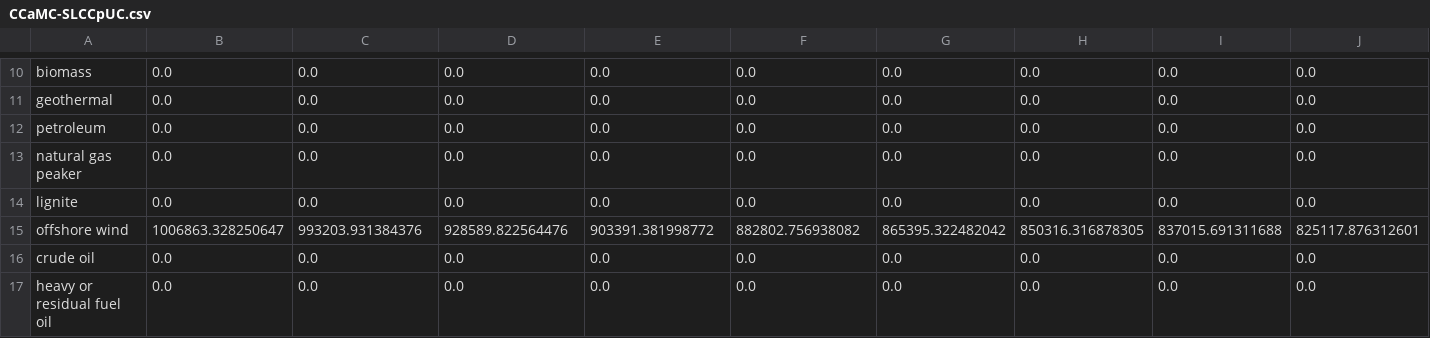
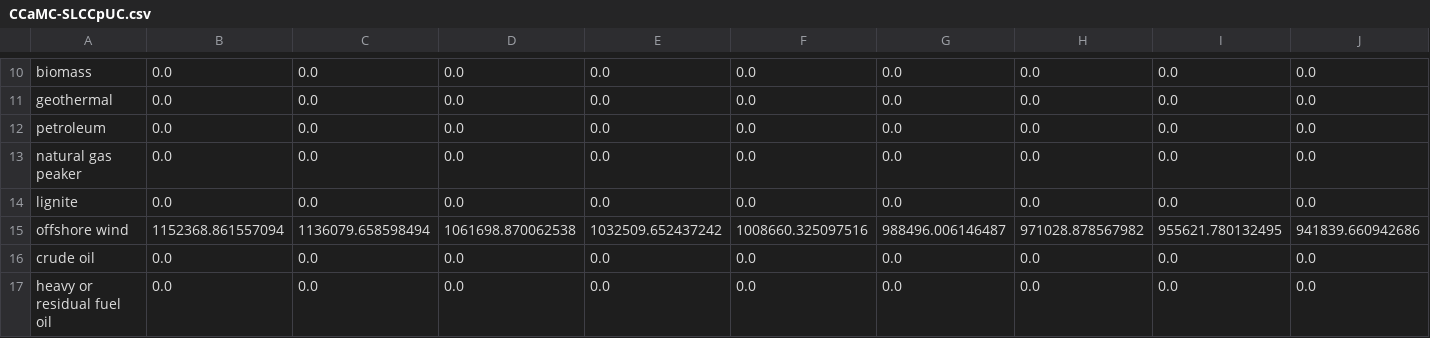
Before and after one commit to EnergyInnovation/eps-northcarolina, a CSV file: InputData/elec/CCaMC/CCaMC-SLCCpUC.csv, drawn as a sheet; only a part is shown, gaps mark what is left out; removed rows and columns are numbered as before the commit, all else as after; rows hold the shown columns only; the diff names each change by its address in the sheet, - before the commit and + after, or states it on an @@ line.

```diff
--- a/InputData/elec/CCaMC/CCaMC-SLCCpUC.csv
+++ b/InputData/elec/CCaMC/CCaMC-SLCCpUC.csv
-row 15: offshore wind | 1006863.328250647 | 993203.931384376 | 928589.822564476 | 903391.381998772 | 882802.756938082 | 865395.322482042 | 850316.316878305 | 837015.691311688 | 825117.876312601
+row 15: offshore wind | 1152368.861557094 | 1136079.658598494 | 1061698.870062538 | 1032509.652437242 | 1008660.325097516 | 988496.006146487 | 971028.878567982 | 955621.780132495 | 941839.660942686
```
Also changed, not shown: InputData/indst/PERAC/PERAC-cropsrice.csv, InputData/plcy-schd/FoPITY/FoPITY-2-WebApp.csv, 15 other files.
